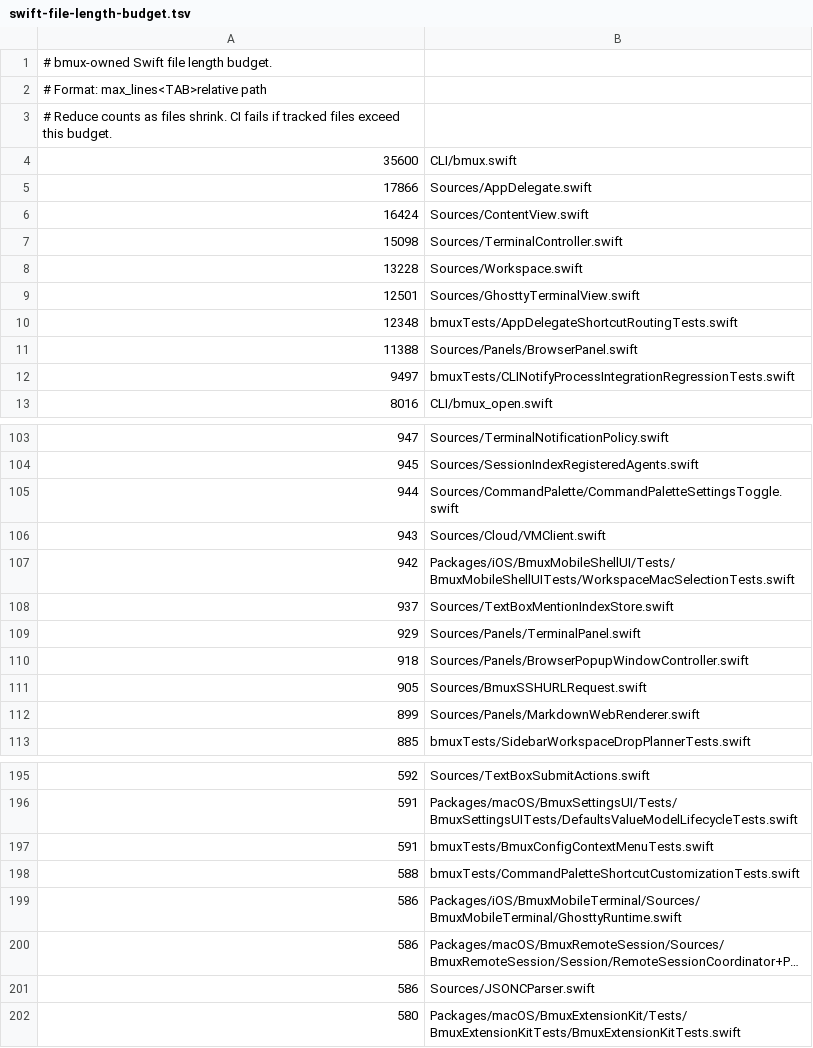
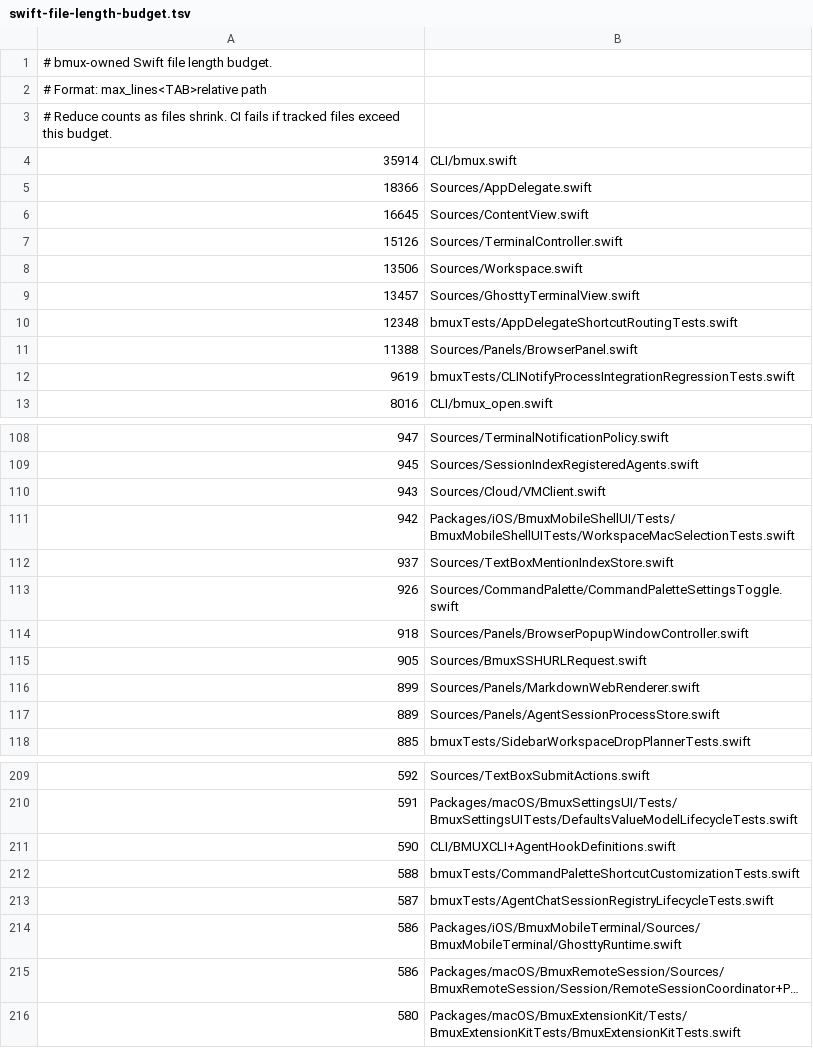
Before and after one commit to BrianBusby/bmux, a TSV file: .github/swift-file-length-budget.tsv, drawn as a sheet; only a part is shown, gaps mark what is left out; long unchanged cells end in …; removed rows and columns are numbered as before the commit, all else as after; the diff covers the shown part only; the diff names each change by its address in the sheet, - before the commit and + after, or states it on an @@ line.

```diff
--- a/.github/swift-file-length-budget.tsv
+++ b/.github/swift-file-length-budget.tsv
-A4: 35600
+A4: 35914
-A5: 17866
+A5: 18366
-A6: 16424
+A6: 16645
-A7: 15098
+A7: 15126
-A8: 13228
+A8: 13506
-A9: 12501
+A9: 13457
-A12: 9497
+A12: 9619
-row 105: 944 | Sources/CommandPalette/CommandPaletteSettingsToggle.swift
-row 109: 929 | Sources/Panels/TerminalPanel.swift
+row 113: 926 | Sources/CommandPalette/CommandPaletteSettingsToggle.swift
+row 117: 889 | Sources/Panels/AgentSessionProcessStore.swift
-row 197: 591 | bmuxTests/BmuxConfigContextMenuTests.swift
+row 211: 590 | CLI/BMUXCLI+AgentHookDefinitions.swift
+row 213: 587 | bmuxTests/AgentChatSessionRegistryLifecycleTests.swift
-row 201: 586 | Sources/JSONCParser.swift
```
Also changed, not shown: 28 added rows, 12 removed rows and 12 edited cells elsewhere in this file, 1 other file.
